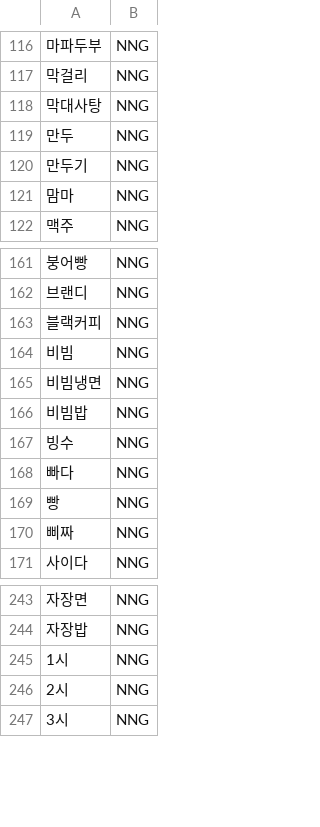
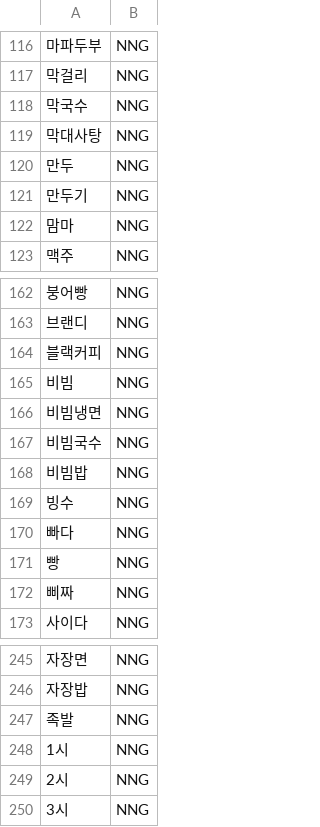
Before and after one commit to cheomuk/ChatbotWebSite, a TSV file: user_dic.tsv, drawn as a sheet; only a part is shown, gaps mark what is left out.

```diff
--- a/user_dic.tsv
+++ b/user_dic.tsv
@@ -117,2 +117,3 @@
 막걸리	NNG
+막국수	NNG
 막대사탕	NNG
@@ -165,2 +166,3 @@
 비빔냉면	NNG
+비빔국수	NNG
 비빔밥	NNG
@@ -244,2 +246,3 @@
 자장밥	NNG
+족발	NNG
 1시	NNG
```
Also changed, not shown: 22 other files.
